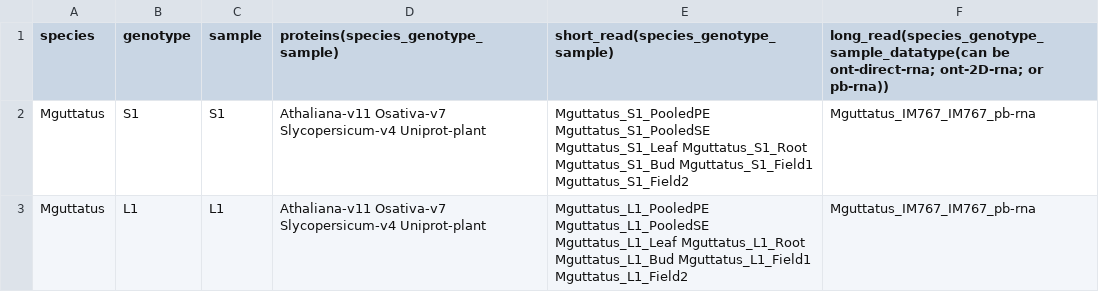
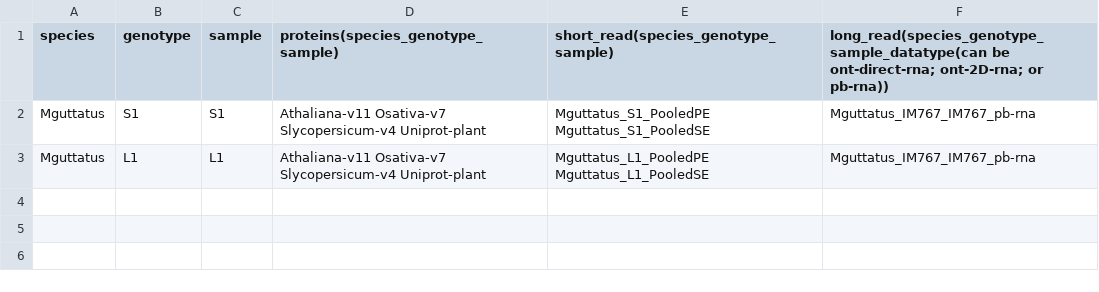
Before and after one commit to niederhuth/mimulus-assembly, a CSV file: misc/annotation/annotation_sources.csv, drawn as a sheet; the diff names each change by its address in the sheet, - before the commit and + after, or states it on an @@ line.

Commit message:
stuff

```diff
--- a/misc/annotation/annotation_sources.csv
+++ b/misc/annotation/annotation_sources.csv
-E2: Mguttatus_S1_PooledPE Mguttatus_S1_PooledSE Mguttatus_S1_Leaf Mguttatus_S1_Root Mguttatus_S1_Bud Mguttatus_S1_Field1 Mguttatus_S1_Field2
+E2: Mguttatus_S1_PooledPE Mguttatus_S1_PooledSE
-E3: Mguttatus_L1_PooledPE Mguttatus_L1_PooledSE Mguttatus_L1_Leaf Mguttatus_L1_Root Mguttatus_L1_Bud Mguttatus_L1_Field1 Mguttatus_L1_Field2
+E3: Mguttatus_L1_PooledPE Mguttatus_L1_PooledSE
```
